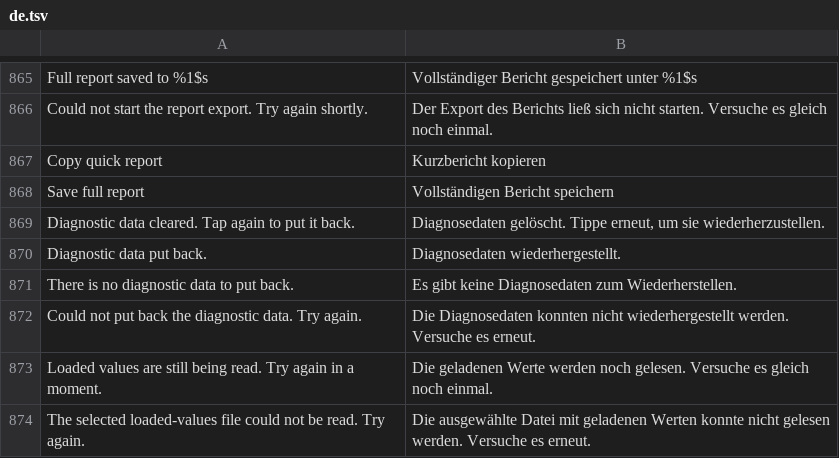
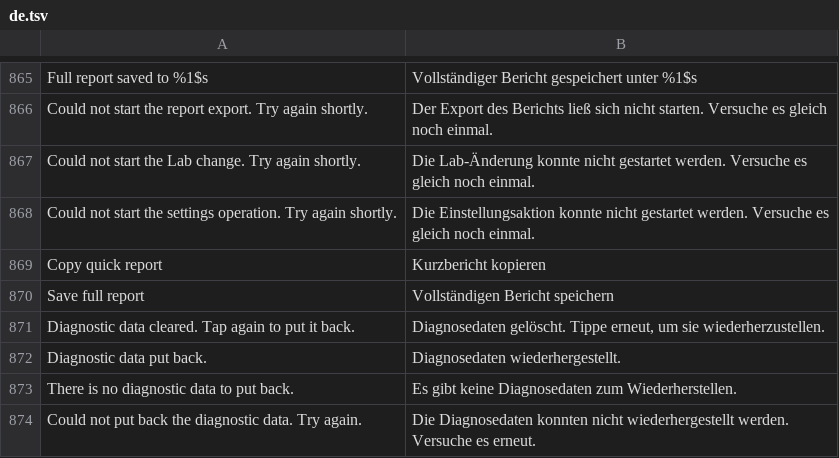
Before and after one commit to Dojz/hushfeed, a TSV file: extensions/tiktok/src/main/l10n/de.tsv, drawn as a sheet; only a part is shown, gaps mark what is left out; the shorter side is filled out with more unchanged rows; the diff names each change by its address in the sheet, - before the commit and + after, or states it on an @@ line.

```diff
--- a/extensions/tiktok/src/main/l10n/de.tsv
+++ b/extensions/tiktok/src/main/l10n/de.tsv
+row 867: Could not start the Lab change. Try again shortly. | Die Lab-Änderung konnte nicht gestartet werden. Versuche es gleich noch einmal.
+row 868: Could not start the settings operation. Try again shortly. | Die Einstellungsaktion konnte nicht gestartet werden. Versuche es gleich noch einmal.
```
Also changed, not shown: extensions/tiktok/src/main/l10n/en.csv, extensions/tiktok/src/main/l10n/es.tsv, 11 other files.
